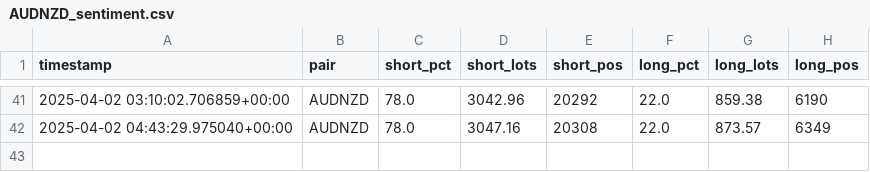
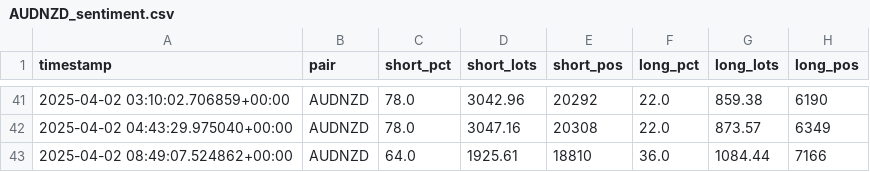
Before and after one commit to leslypierre/dumb-money-index, a CSV file: data_sentiment/AUDNZD_sentiment.csv, drawn as a sheet; only a part is shown, gaps mark what is left out.

```diff
--- a/data_sentiment/AUDNZD_sentiment.csv
+++ b/data_sentiment/AUDNZD_sentiment.csv
@@ -42 +42,2 @@ timestamp,pair,short_pct,short_lots,short_pos,long_pct,long_lots,long_pos
 2025-04-02 04:43:29.975040+00:00,AUDNZD,78.0,3047.16,20308,22.0,873.57,6349
+2025-04-02 08:49:07.524862+00:00,AUDNZD,64.0,1925.61,18810,36.0,1084.44,7166
```
Also changed, not shown: data_sentiment/AUDCAD_sentiment.csv, data_sentiment/AUDUSD_sentiment.csv, 25 other files.
